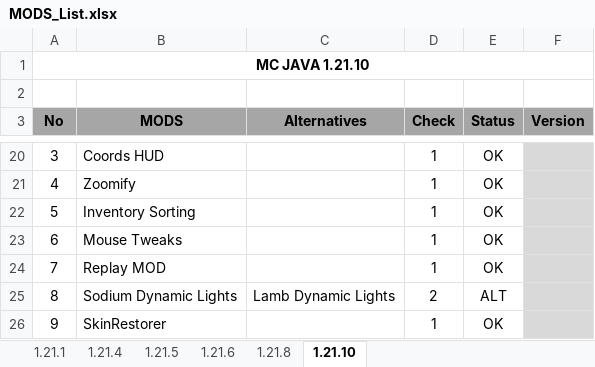
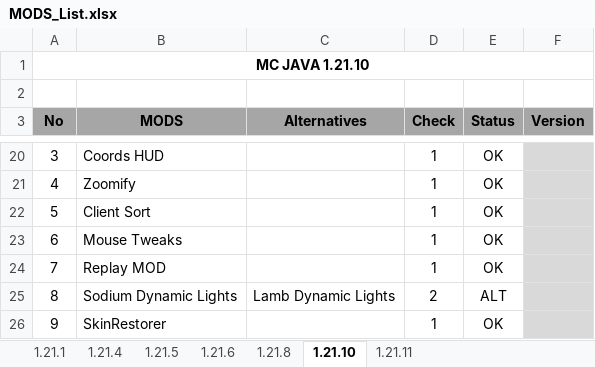
Before and after one commit to Xodernz/my-MC-java-modlist, an Excel workbook: MODS_List.xlsx, sheet 1.21.10, drawn as a sheet; only a part is shown, gaps mark what is left out; values as stored, in another font and other column widths than the file's, no borders; conditional formats not drawn; the diff names each change by its address in the sheet, - before the commit and + after, or states it on an @@ line.

```diff
--- a/MODS_List.xlsx (sheet 1.21.10)
+++ b/MODS_List.xlsx (sheet 1.21.10)
+sheet tab: 1.21.11
-B22 (MODS): Inventory Sorting
+B22 (MODS): Client Sort
```
Also changed, not shown: 1 other file.
